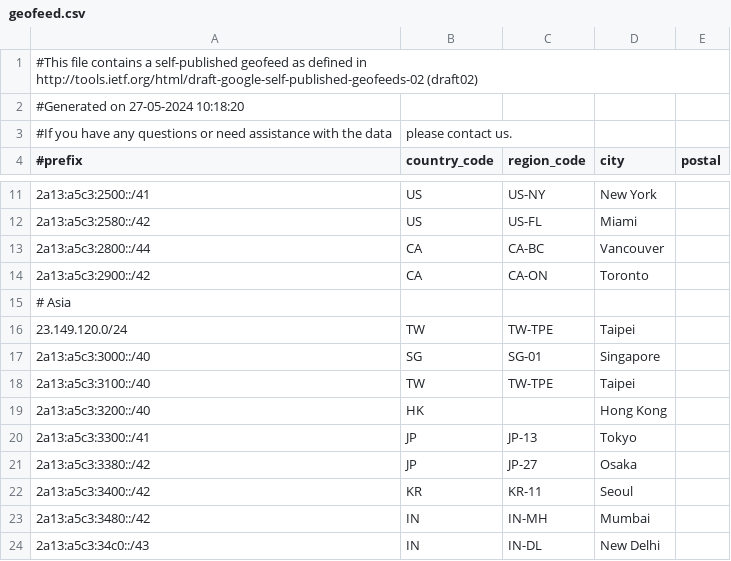
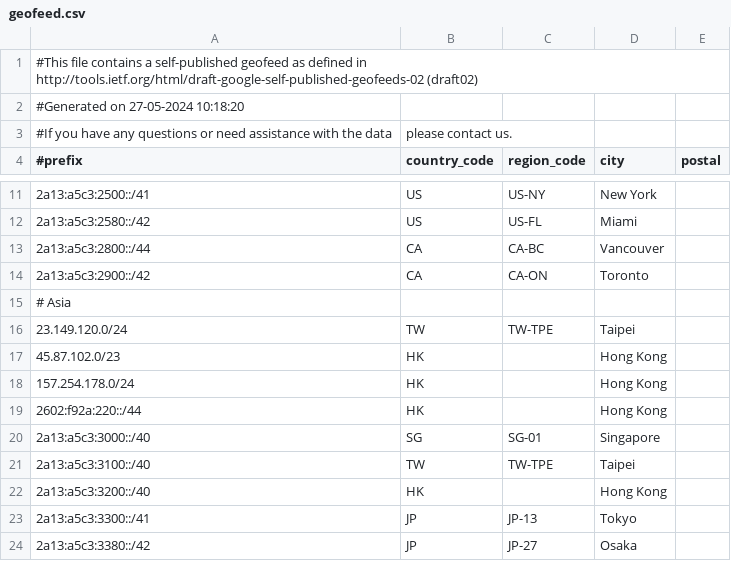
Before and after one commit to MoeDove-LLC/WEB, a CSV file: geofeed.csv, drawn as a sheet; only a part is shown, gaps mark what is left out; the shorter side is filled out with more unchanged rows; the diff names each change by its address in the sheet, - before the commit and + after, or states it on an @@ line.

Commit message:
Update geofeed.csv

```diff
--- a/geofeed.csv
+++ b/geofeed.csv
+row 17: 45.87.102.0/23 | HK |  | Hong Kong
+row 18: 157.254.178.0/24 | HK |  | Hong Kong
+row 19: 2602:f92a:220::/44 | HK |  | Hong Kong
```
